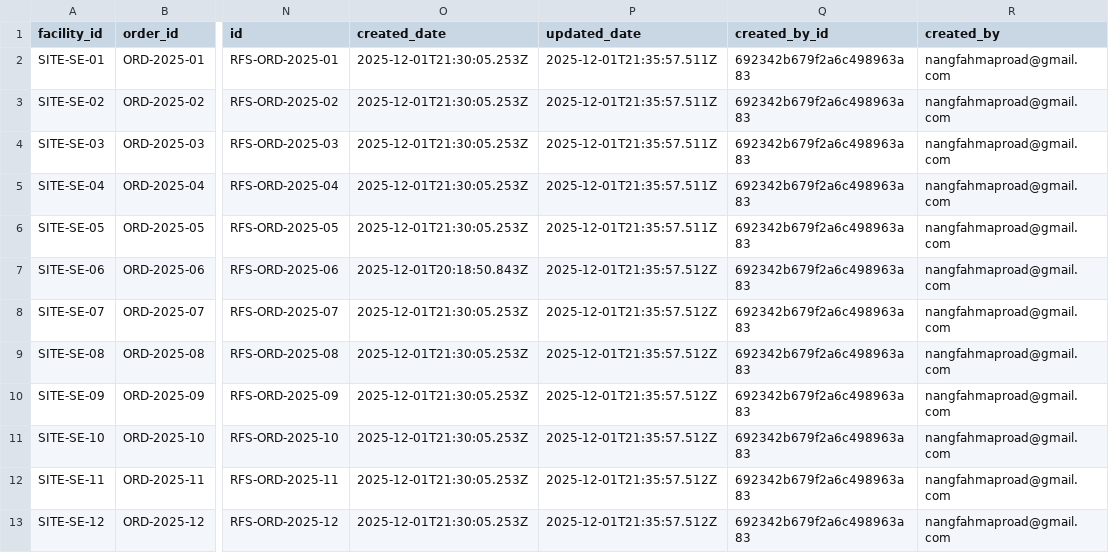
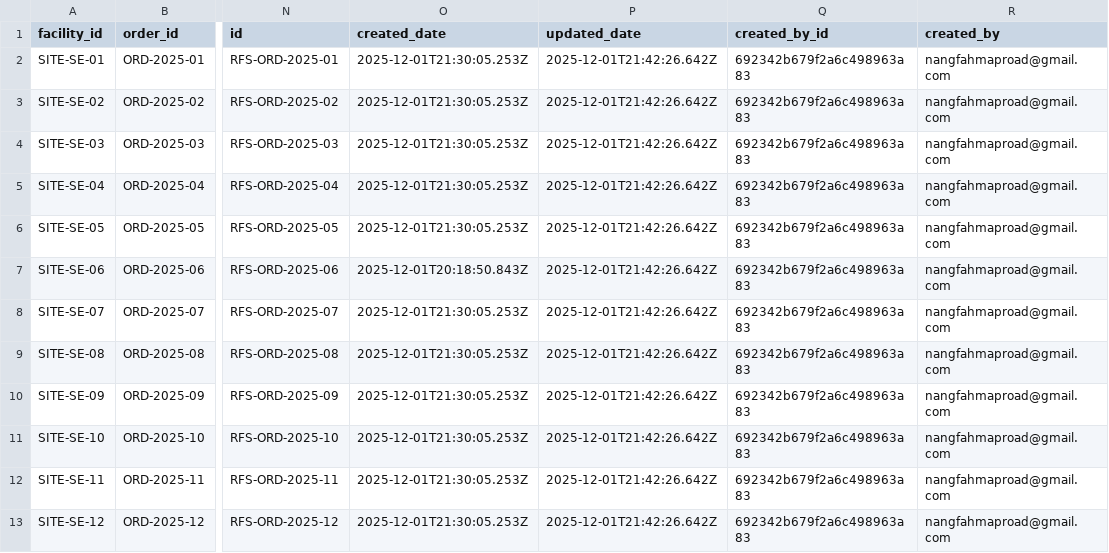
Before and after one commit to FahUmaAngel/Tele2-platform, a CSV file: src/data/RfsReport.csv, drawn as a sheet; only a part is shown, gaps mark what is left out; the diff names each change by its address in the sheet, - before the commit and + after, or states it on an @@ line.

```diff
--- a/src/data/RfsReport.csv
+++ b/src/data/RfsReport.csv
-P2:P6 (updated_date): 2025-12-01T21:35:57.511Z
+P2:P6 (updated_date): 2025-12-01T21:42:26.642Z
-P7:P13 (updated_date): 2025-12-01T21:35:57.512Z
+P7:P13 (updated_date): 2025-12-01T21:42:26.642Z
```
Also changed, not shown: src/data/FiberOrder.csv, src/data/NetworkDesign.csv, 4 other files.
